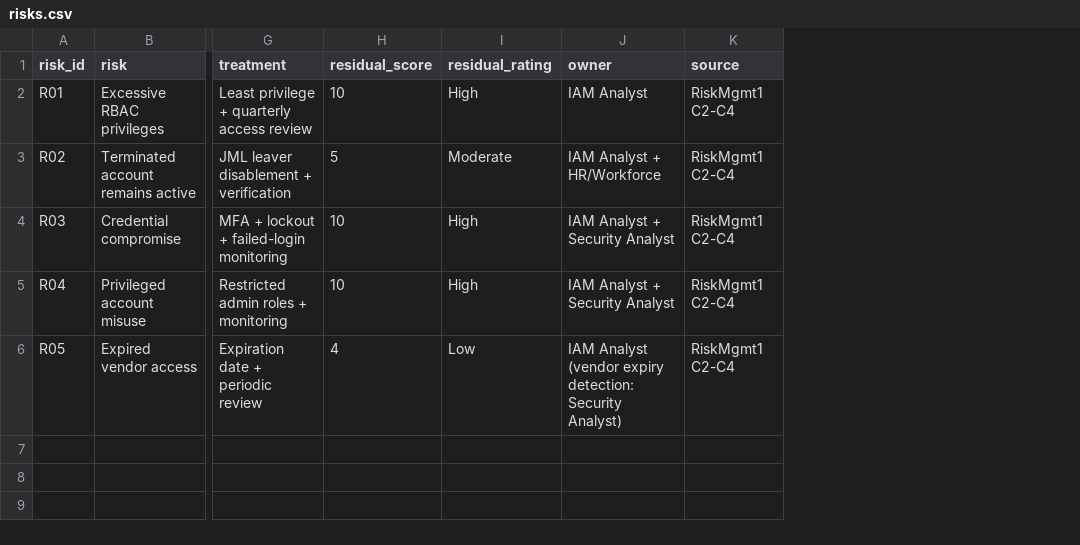
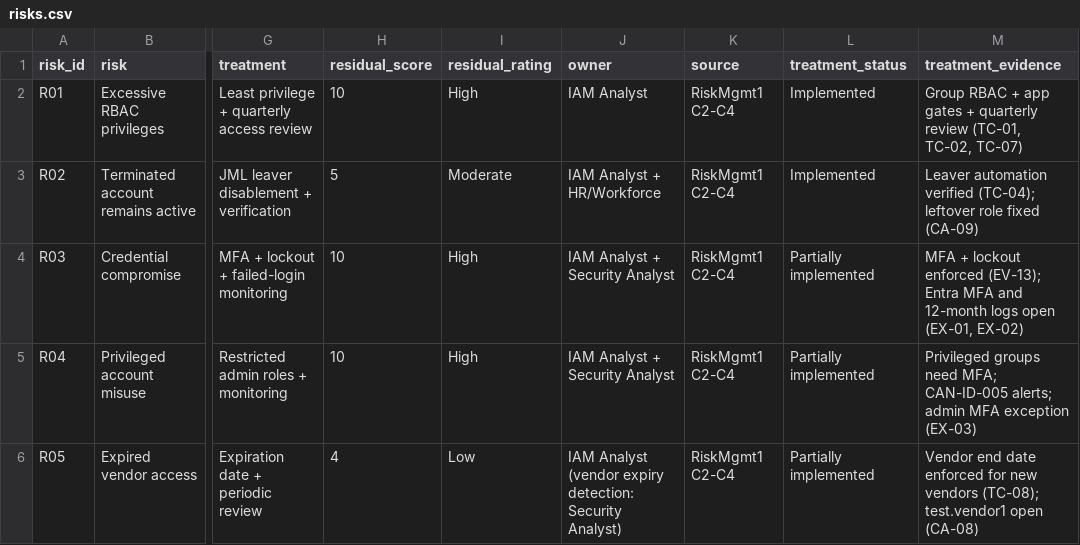
Before and after one commit to Akchrao/dae_6mon_coh2_AC, a CSV file: Care_Access_Navigator/08_Reporting/02_Dashboards/Tableau_Dataset/risks.csv, drawn as a sheet; only a part is shown, gaps mark what is left out; the diff names each change by its address in the sheet, - before the commit and + after, or states it on an @@ line.

```diff
--- a/Care_Access_Navigator/08_Reporting/02_Dashboards/Tableau_Dataset/risks.csv
+++ b/Care_Access_Navigator/08_Reporting/02_Dashboards/Tableau_Dataset/risks.csv
+column L (treatment_status), rows 2-6: Implemented | Implemented | Partially implemented | Partially implemented | Partially implemented
+column M (treatment_evidence), rows 2-6: Group RBAC + app gates + quarterly review (TC-01, TC-02, TC-07) | Leaver automation verified (TC-04); leftover role fixed (CA-09) | MFA + lockout enforced (EV-13); Entra MFA and 12-month logs open (EX-01, EX-02) | Privileged groups need MFA; CAN-ID-005 alerts; admin MFA exception (EX-03) | Vendor end date enforced for new vendors (TC-08); test.vendor1 open (CA-08)
```
Also changed, not shown: Care_Access_Navigator/08_Reporting/02_Dashboards/Tableau_Dataset/access_review_AR-2026-Q4.csv, Care_Access_Navigator/08_Reporting/02_Dashboards/Tableau_Dataset/audit_findings.csv, 42 other files.
